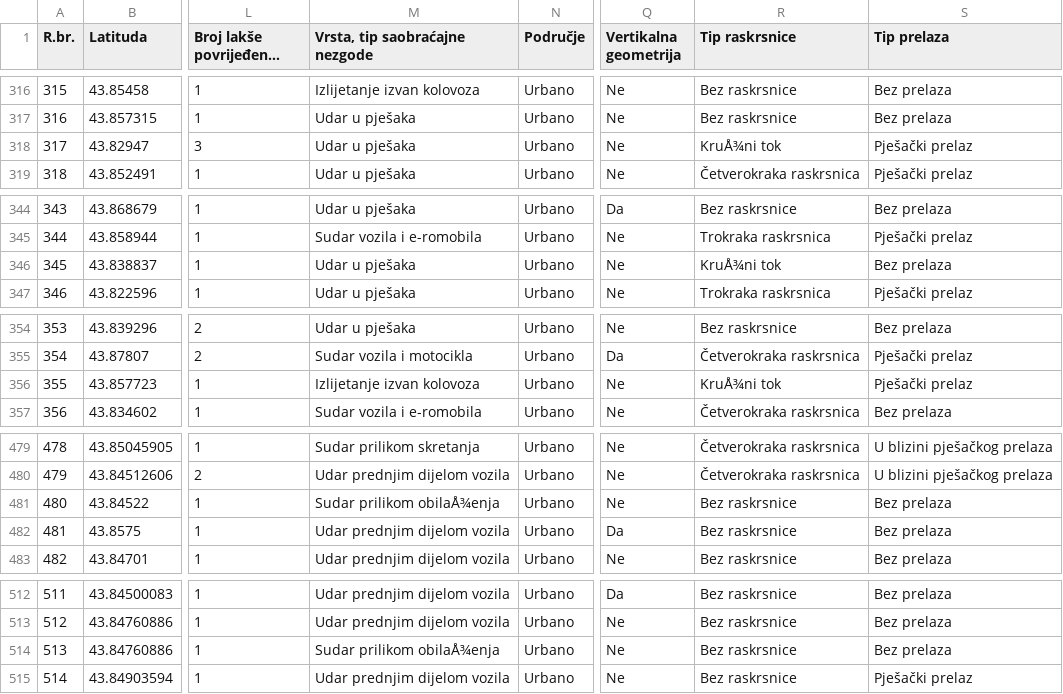
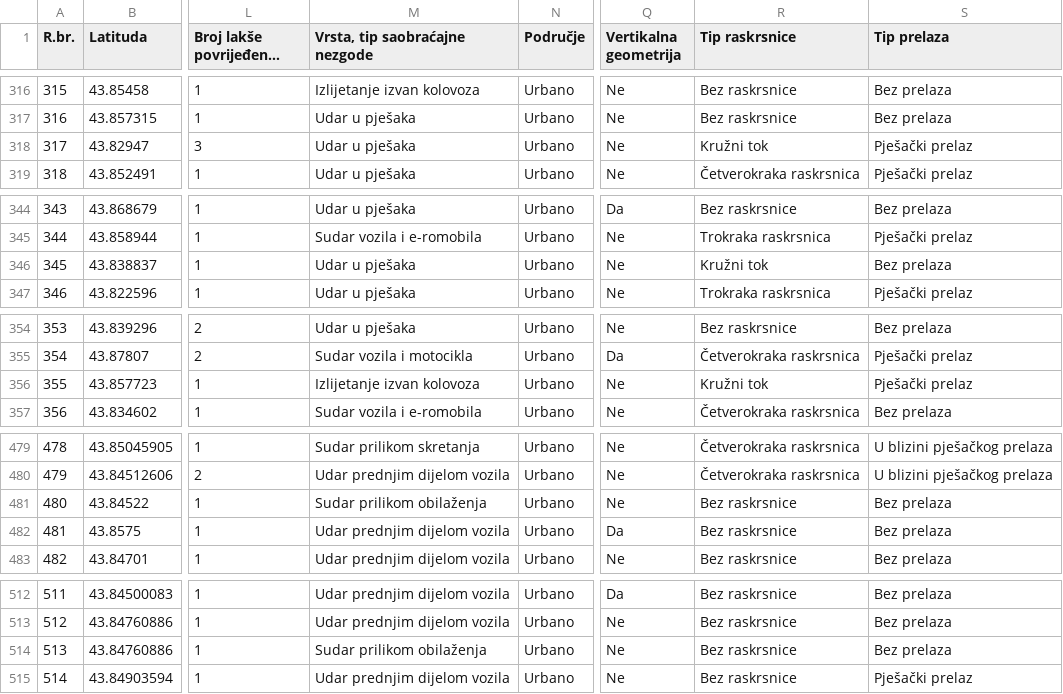
Before and after one commit to MuhamedBeg/om, a CSV file: SN_22-24_webapp.csv, drawn as a sheet; only a part is shown, gaps mark what is left out; long unchanged cells end in …; the diff covers the shown part only; the diff names each change by its address in the sheet, - before the commit and + after, or states it on an @@ line.

```diff
--- a/SN_22-24_webapp.csv
+++ b/SN_22-24_webapp.csv
-R318 (Tip raskrsnice): KruÅ¾ni tok
+R318 (Tip raskrsnice): Kružni tok
-R346 (Tip raskrsnice): KruÅ¾ni tok
+R346 (Tip raskrsnice): Kružni tok
-R356 (Tip raskrsnice): KruÅ¾ni tok
+R356 (Tip raskrsnice): Kružni tok
-M481 (Vrsta, tip saobraćajne nezgode): Sudar prilikom obilaÅ¾enja
+M481 (Vrsta, tip saobraćajne nezgode): Sudar prilikom obilaženja
-M514 (Vrsta, tip saobraćajne nezgode): Sudar prilikom obilaÅ¾enja
+M514 (Vrsta, tip saobraćajne nezgode): Sudar prilikom obilaženja
```
Also changed, not shown: 28 edited cells elsewhere in this file.
